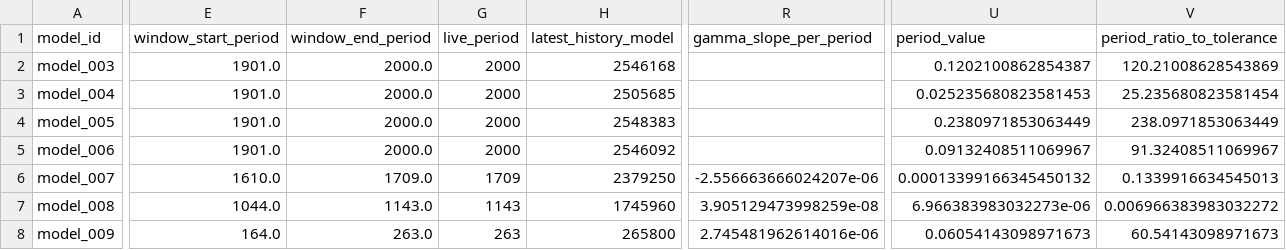
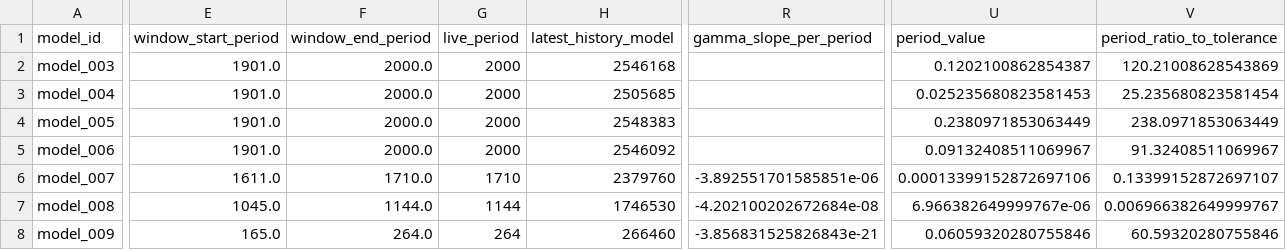
Before and after one commit to earlbellinger/kappa, a CSV file: site/metadata/convergence_forecast_last100.csv, drawn as a sheet; only a part is shown, gaps mark what is left out; the diff covers the shown part only; the diff names each change by its address in the sheet, - before the commit and + after, or states it on an @@ line.

Commit message:
Refresh batch status snapshot

```diff
--- a/site/metadata/convergence_forecast_last100.csv
+++ b/site/metadata/convergence_forecast_last100.csv
-E6 (window_start_period): 1610.0
+E6 (window_start_period): 1611.0
-F6 (window_end_period): 1709.0
+F6 (window_end_period): 1710.0
-G6 (live_period): 1709
+G6 (live_period): 1710
-H6 (latest_history_model): 2379250
+H6 (latest_history_model): 2379760
-R6 (gamma_slope_per_period): -2.556663666024207e-06
+R6 (gamma_slope_per_period): -3.892551701585851e-06
-U6 (period_value): 0.00013399166345450132
+U6 (period_value): 0.00013399152872697106
-V6 (period_ratio_to_tolerance): 0.1339916634545013
+V6 (period_ratio_to_tolerance): 0.13399152872697107
-E7 (window_start_period): 1044.0
+E7 (window_start_period): 1045.0
-F7 (window_end_period): 1143.0
+F7 (window_end_period): 1144.0
-G7 (live_period): 1143
+G7 (live_period): 1144
-H7 (latest_history_model): 1745960
+H7 (latest_history_model): 1746530
-R7 (gamma_slope_per_period): 3.905129473998259e-08
+R7 (gamma_slope_per_period): -4.202100202672684e-08
-U7 (period_value): 6.966383983032273e-06
+U7 (period_value): 6.966382649999767e-06
-V7 (period_ratio_to_tolerance): 0.006966383983032272
+V7 (period_ratio_to_tolerance): 0.006966382649999767
-E8 (window_start_period): 164.0
+E8 (window_start_period): 165.0
-F8 (window_end_period): 263.0
+F8 (window_end_period): 264.0
-G8 (live_period): 263
+G8 (live_period): 264
-H8 (latest_history_model): 265800
+H8 (latest_history_model): 266460
-R8 (gamma_slope_per_period): 2.745481962614016e-06
+R8 (gamma_slope_per_period): -3.856831525826843e-21
-U8 (period_value): 0.06054143098971673
+U8 (period_value): 0.06059320280755846
-V8 (period_ratio_to_tolerance): 60.54143098971673
+V8 (period_ratio_to_tolerance): 60.59320280755846
```
Also changed, not shown: 18 edited cells elsewhere in this file, site/metadata/analysis_completion_status.csv, site/metadata/convergence_gate_audit.csv, 32 other files.
